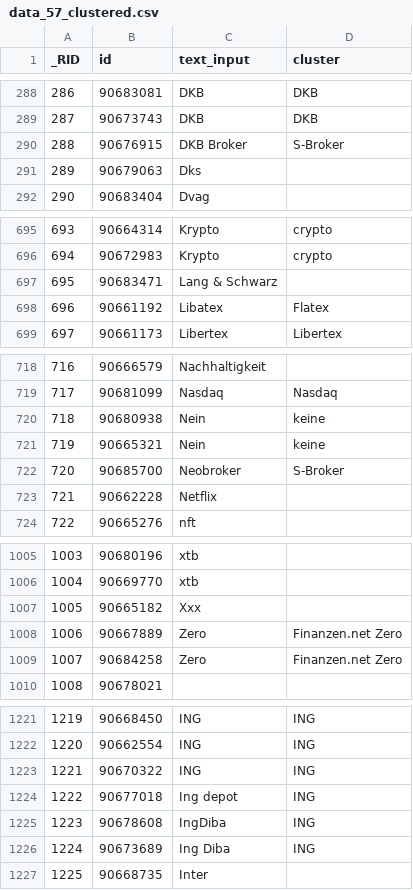
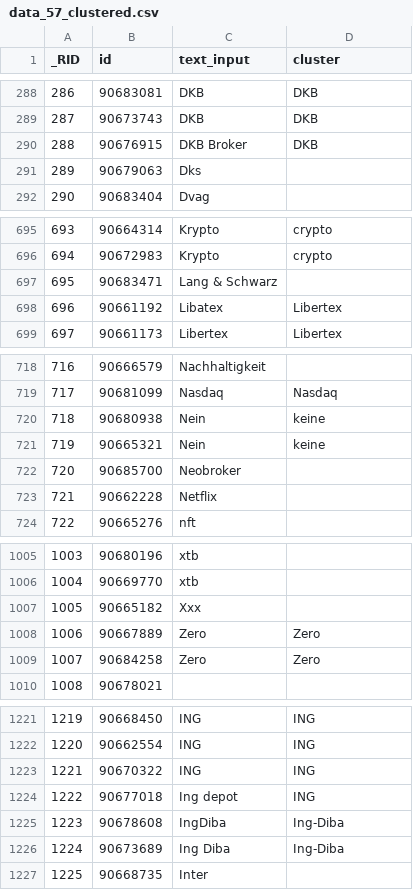
Before and after one commit to mihasK/human-text-input-clustering, a CSV file: data/data_57_clustered.csv, drawn as a sheet; only a part is shown, gaps mark what is left out; the diff covers the shown part only.

Commit message:
ui improved - shows score similarity from cluster

```diff
--- a/data/data_57_clustered.csv
+++ b/data/data_57_clustered.csv
@@ -289,3 +289,3 @@ _RID,id,text_input,cluster
 287,90673743,DKB,DKB
-288,90676915,DKB Broker,S-Broker
+288,90676915,DKB Broker,DKB
 289,90679063,Dks,
@@ -697,3 +697,3 @@ _RID,id,text_input,cluster
 695,90683471,Lang & Schwarz,
-696,90661192,Libatex,Flatex
+696,90661192,Libatex,Libertex
 697,90661173,Libertex,Libertex
@@ -721,3 +721,3 @@ _RID,id,text_input,cluster
 719,90665321,Nein,keine
-720,90685700,Neobroker,S-Broker
+720,90685700,Neobroker,
 721,90662228,Netflix,
@@ -1007,4 +1007,4 @@ _RID,id,text_input,cluster
 1005,90665182,Xxx,
-1006,90667889,Zero,Finanzen.net Zero
-1007,90684258,Zero,Finanzen.net Zero
+1006,90667889,Zero,Zero
+1007,90684258,Zero,Zero
 1008,90678021,,
@@ -1224,4 +1224,4 @@ _RID,id,text_input,cluster
 1222,90677018,Ing depot,ING
-1223,90678608,IngDiba,ING
-1224,90673689,Ing Diba,ING
+1223,90678608,IngDiba,Ing-Diba
+1224,90673689,Ing Diba,Ing-Diba
 1225,90668735,Inter,
```
Also changed, not shown: 21 edited cells elsewhere in this file, 3 other files.
